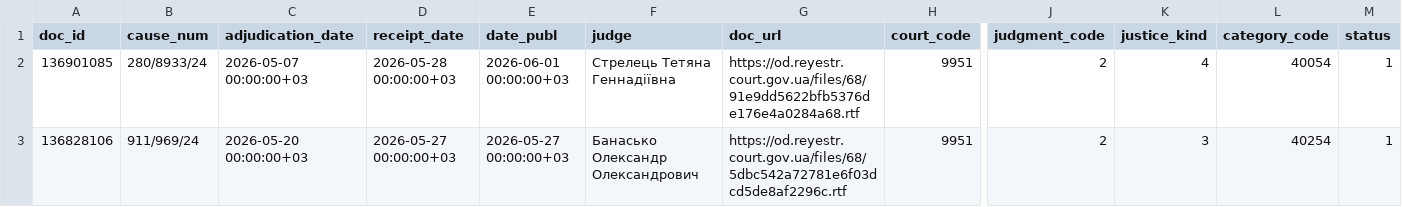
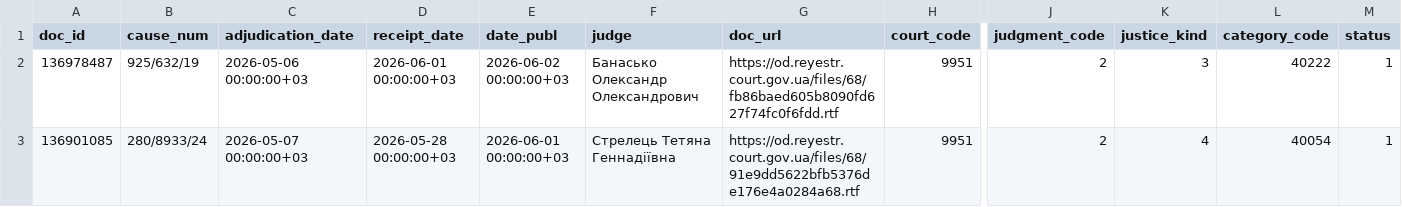
Before and after one commit to apryshchepchuk/VS-legal-digest, a CSV file: data/interim/vp_last7.csv, drawn as a sheet; only a part is shown, gaps mark what is left out; removed rows and columns are numbered as before the commit, all else as after; rows hold the shown columns only; the diff names each change by its address in the sheet, - before the commit and + after, or states it on an @@ line.

```diff
--- a/data/interim/vp_last7.csv
+++ b/data/interim/vp_last7.csv
+row 2: 136978487 | 925/632/19 | 2026-05-06 00:00:00+03 | 2026-06-01 00:00:00+03 | 2026-06-02 00:00:00+03 | Банасько Олександр Олександрович | https://od.reyestr.court.gov.ua/files/68/fb86baed605b8090fd627f74fc0f6fdd.rtf | 9951 | 2 | 3 | 40222 | 1
-row 3: 136828106 | 911/969/24 | 2026-05-20 00:00:00+03 | 2026-05-27 00:00:00+03 | 2026-05-27 00:00:00+03 | Банасько Олександр Олександрович | https://od.reyestr.court.gov.ua/files/68/5dbc542a72781e6f03dcd5de8af2296c.rtf | 9951 | 2 | 3 | 40254 | 1
```
Also changed, not shown: data/interim/vp_candidates.csv, data/interim/vp_excluded_appellate_admin.csv, 6 other files.
